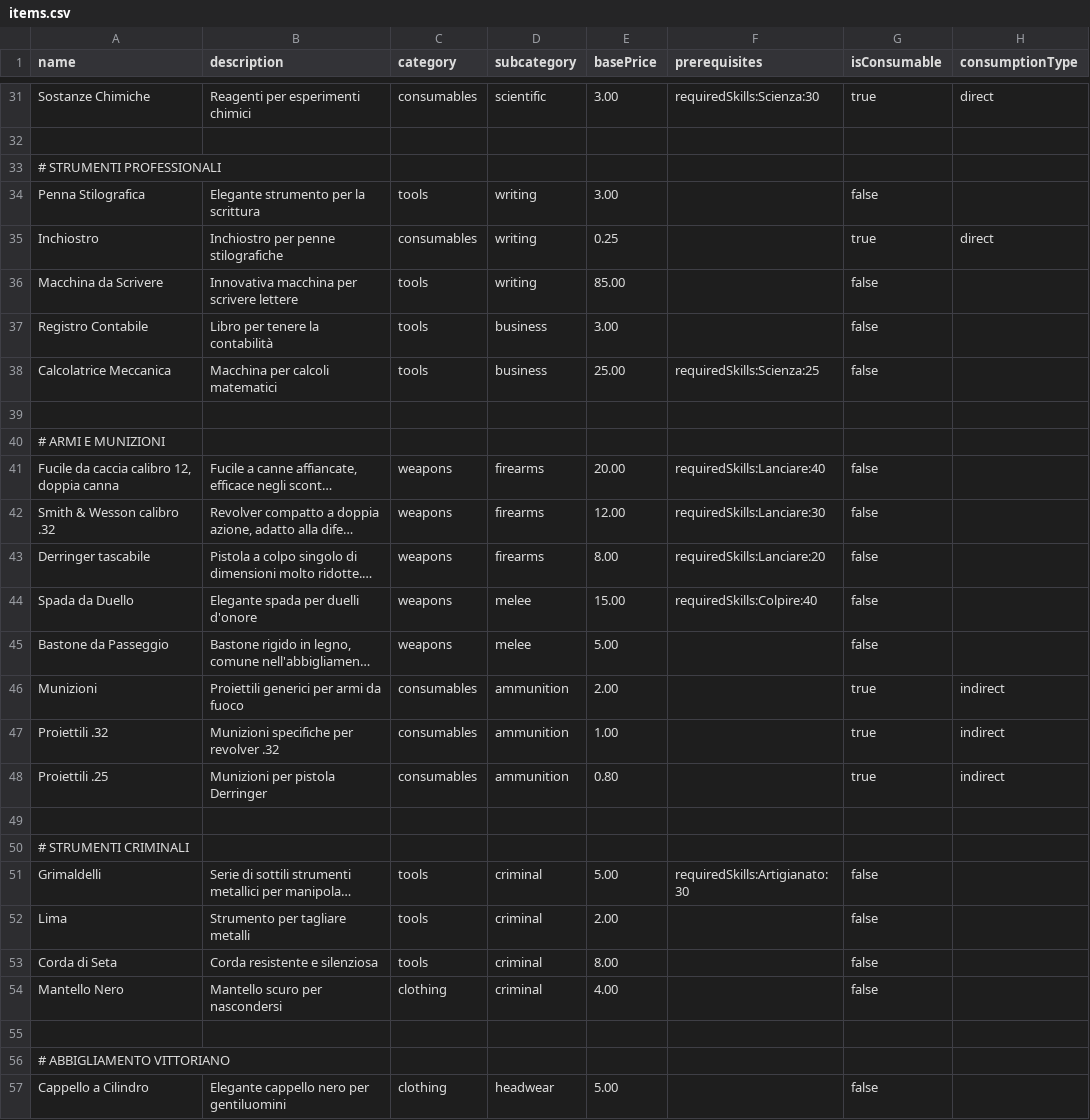
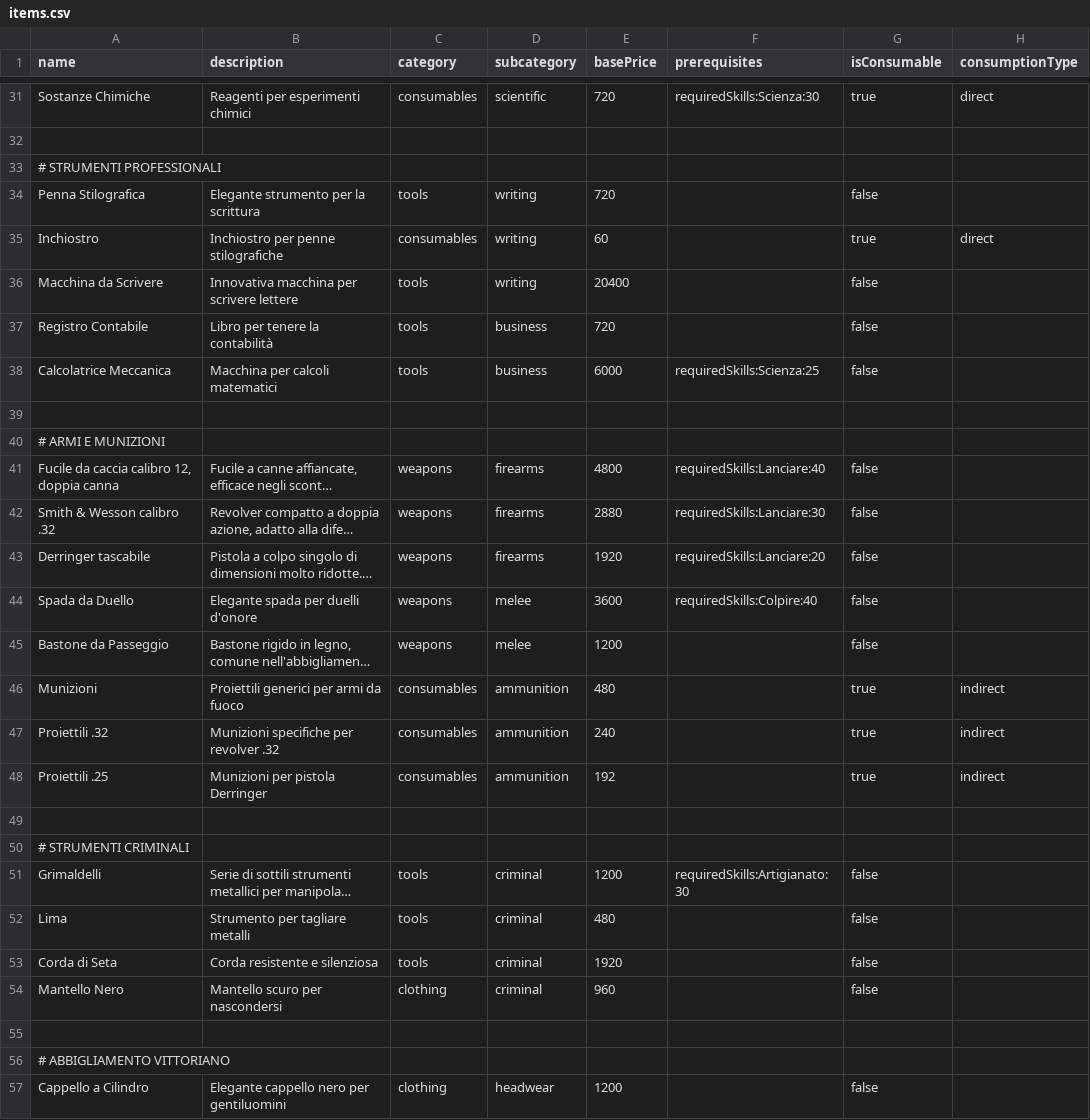
Before and after one commit to pagliagen/tenpennynovels, a CSV file: scripts/seeders/data/items.csv, drawn as a sheet; only a part is shown, gaps mark what is left out; long unchanged cells end in …; the diff covers the shown part only; the diff names each change by its address in the sheet, - before the commit and + after, or states it on an @@ line.

```diff
--- a/scripts/seeders/data/items.csv
+++ b/scripts/seeders/data/items.csv
-E31 (basePrice): 3.00
+E31 (basePrice): 720
-E34 (basePrice): 3.00
+E34 (basePrice): 720
-E35 (basePrice): 0.25
+E35 (basePrice): 60
-E36 (basePrice): 85.00
+E36 (basePrice): 20400
-E37 (basePrice): 3.00
+E37 (basePrice): 720
-E38 (basePrice): 25.00
+E38 (basePrice): 6000
-E41 (basePrice): 20.00
+E41 (basePrice): 4800
-E42 (basePrice): 12.00
+E42 (basePrice): 2880
-E43 (basePrice): 8.00
+E43 (basePrice): 1920
-E44 (basePrice): 15.00
+E44 (basePrice): 3600
-E45 (basePrice): 5.00
+E45 (basePrice): 1200
-E46 (basePrice): 2.00
+E46 (basePrice): 480
-E47 (basePrice): 1.00
+E47 (basePrice): 240
-E48 (basePrice): 0.80
+E48 (basePrice): 192
-E51 (basePrice): 5.00
+E51 (basePrice): 1200
-E52 (basePrice): 2.00
+E52 (basePrice): 480
-E53 (basePrice): 8.00
+E53 (basePrice): 1920
-E54 (basePrice): 4.00
+E54 (basePrice): 960
-E57 (basePrice): 5.00
+E57 (basePrice): 1200
```
Also changed, not shown: 128 edited cells elsewhere in this file, scripts/seeders/data/social-class-configs.csv, 12 other files.
